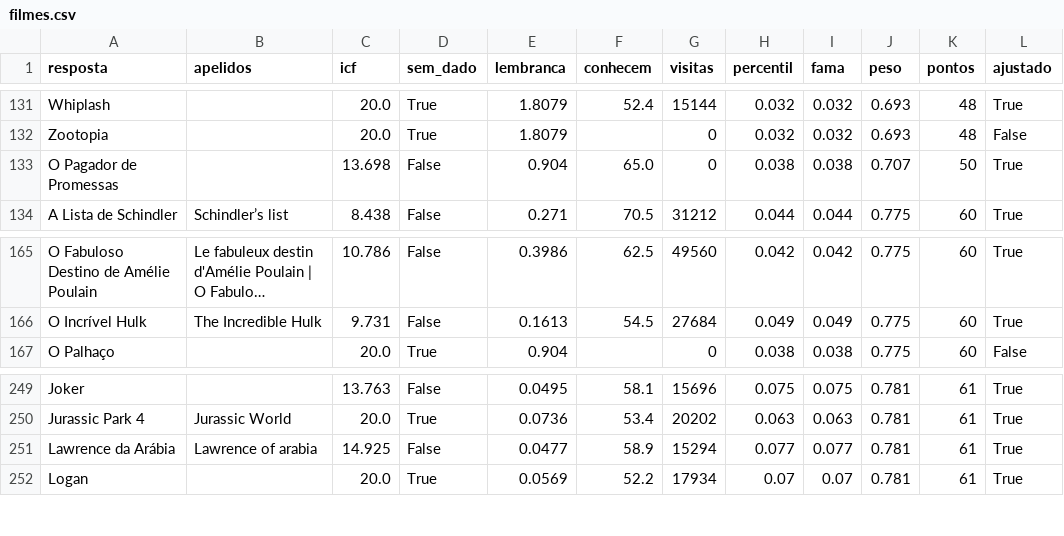
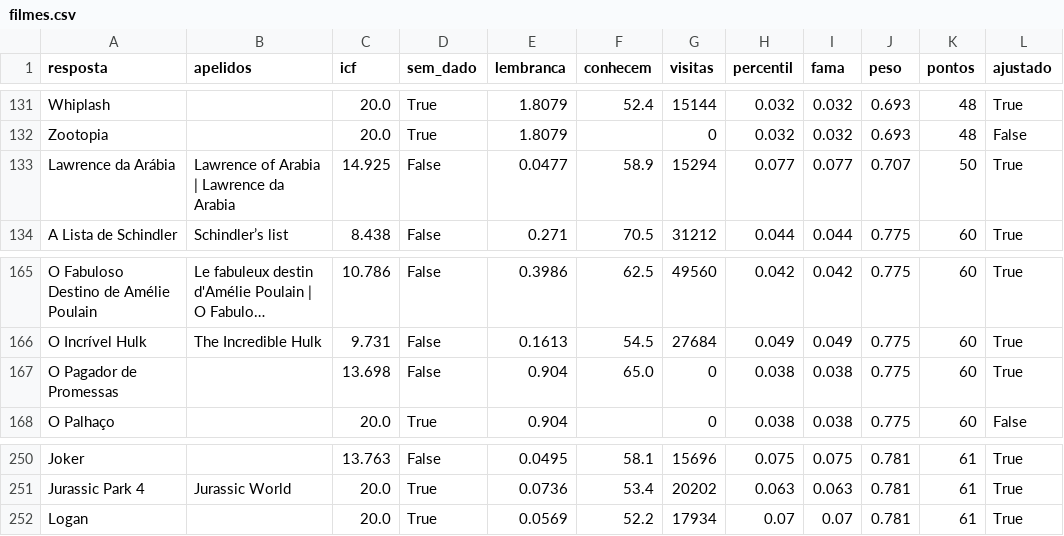
Before and after one commit to pedro1ace/nichoojogo, a CSV file: dados/pesos/revisao/filmes.csv, drawn as a sheet; only a part is shown, gaps mark what is left out; long unchanged cells end in …; removed rows and columns are numbered as before the commit, all else as after; the diff names each change by its address in the sheet, - before the commit and + after, or states it on an @@ line.

```diff
--- a/dados/pesos/revisao/filmes.csv
+++ b/dados/pesos/revisao/filmes.csv
-row 133: O Pagador de Promessas |  | 13.698 | False | 0.904 | 65.0 | 0 | 0.038 | 0.038 | 0.707 | 50 | True
+row 133: Lawrence da Arábia | Lawrence of Arabia | Lawrence da Arabia | 14.925 | False | 0.0477 | 58.9 | 15294 | 0.077 | 0.077 | 0.707 | 50 | True
+row 167: O Pagador de Promessas |  | 13.698 | False | 0.904 | 65.0 | 0 | 0.038 | 0.038 | 0.775 | 60 | True
-row 251: Lawrence da Arábia | Lawrence of arabia | 14.925 | False | 0.0477 | 58.9 | 15294 | 0.077 | 0.077 | 0.781 | 61 | True
```
Also changed, not shown: dados/ajustes/filmes.csv, dados/ajustes/turma-da-monica.csv, 12 other files.
